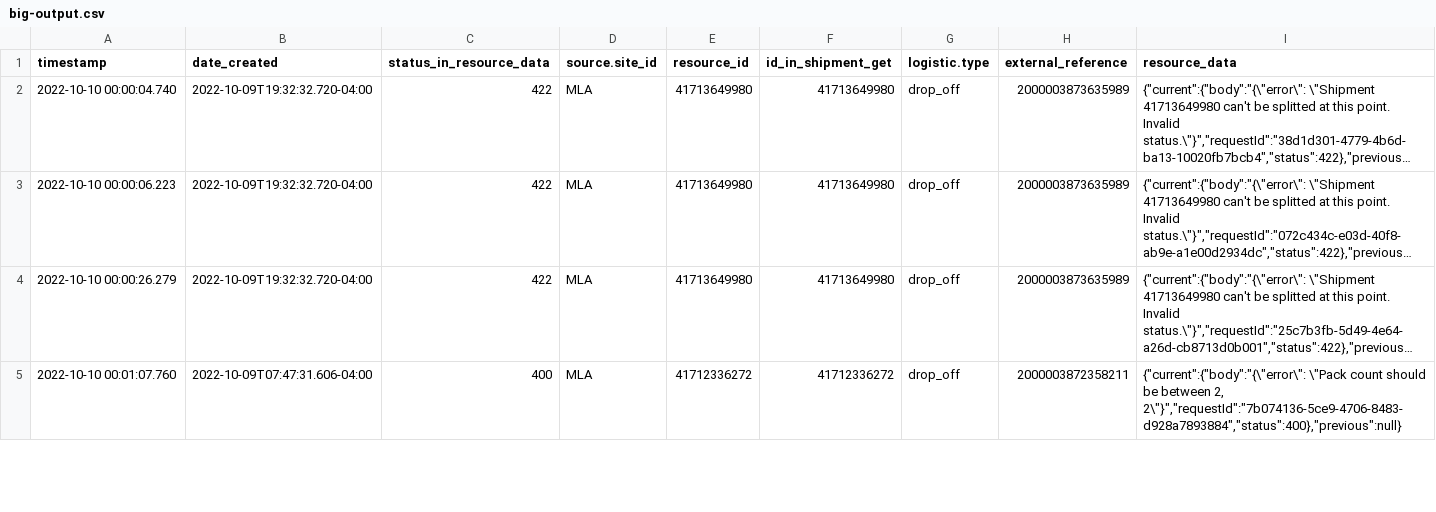
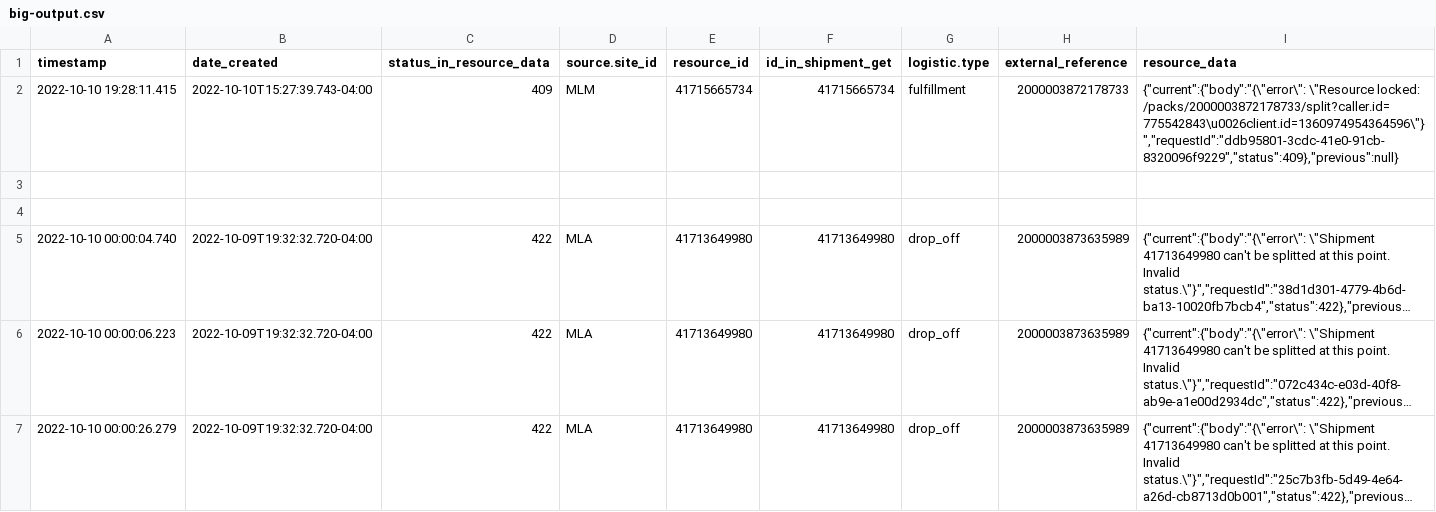
Before and after one commit to niquefa-meli/prod-fixer-python-script, a CSV file: big-output.csv, drawn as a sheet; only a part is shown; the shorter side is filled out with more unchanged rows; long unchanged cells end in …; the diff names each change by its address in the sheet, - before the commit and + after, or states it on an @@ line.

```diff
--- a/big-output.csv
+++ b/big-output.csv
+row 2: 2022-10-10 19:28:11.415 | 2022-10-10T15:27:39.743-04:00 | 409 | MLM | 41715665734 | 41715665734 | fulfillment | 2000003872178733 | {"current":{"body":"{\"error\": \"Resource locked: /packs/2000003872178733/split?caller.id=775542843\u0026client.id=1360974954364596\"}","requestId":"ddb95801-3cdc-41e0-91cb-8320096f9229","status":409},"previous":null}
+row 3: (empty)
+row 4: (empty)
```
Also changed, not shown: 6 other files.
